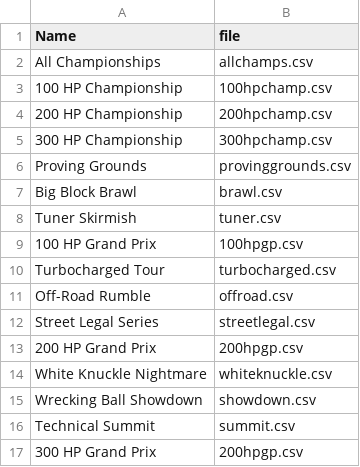
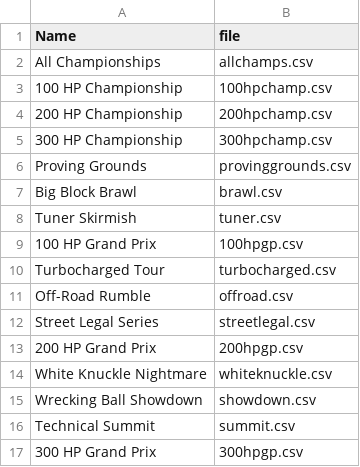
Before and after one commit to Comichimera/JRTDB, a CSV file: data/splits/index.csv, drawn as a sheet.

Commit message:
Full Game Timer - 300 HP Grand Prix comparison fix

```diff
--- a/data/splits/index.csv
+++ b/data/splits/index.csv
@@ -16,2 +16,2 @@ Wrecking Ball Showdown,showdown.csv
 Technical Summit,summit.csv
-300 HP Grand Prix,200hpgp.csv
+300 HP Grand Prix,300hpgp.csv
```
